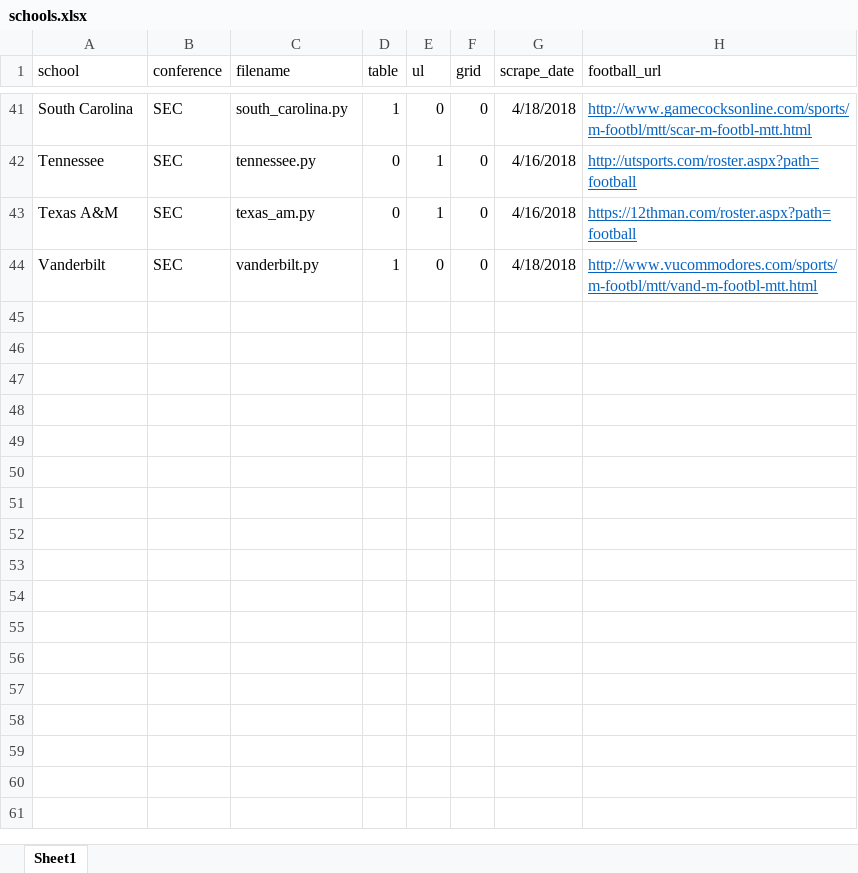
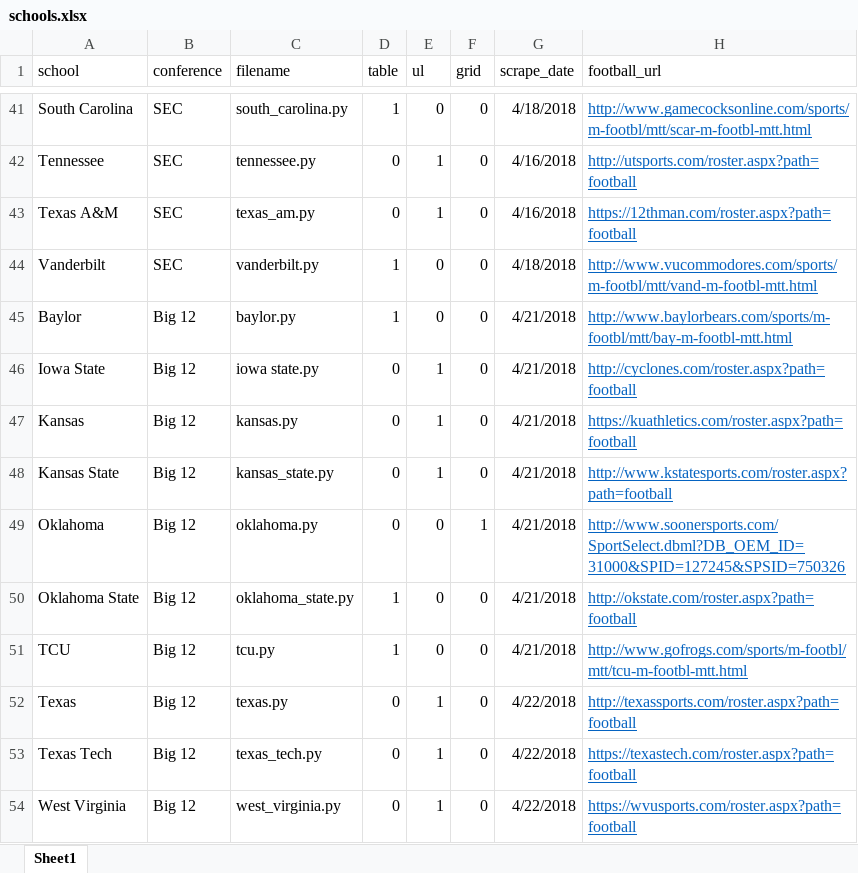
Before and after one commit to jordankeener/ncaa_rosters, an Excel workbook: notes/schools.xlsx, sheet Sheet1, drawn as a sheet; only a part is shown, gaps mark what is left out; values as stored, in another font and other column widths than the file's, no borders; the diff names each change by its address in the sheet, - before the commit and + after, or states it on an @@ line.

```diff
--- a/notes/schools.xlsx (sheet Sheet1)
+++ b/notes/schools.xlsx (sheet Sheet1)
+row 45: Baylor | Big 12 | baylor.py | 1 | 0 | 0 | 4/21/2018 | http://www.baylorbears.com/sports/m-footbl/mtt/bay-m-footbl-mtt.html
+row 46: Iowa State | Big 12 | iowa state.py | 0 | 1 | 0 | 4/21/2018 | http://cyclones.com/roster.aspx?path=football
+row 47: Kansas | Big 12 | kansas.py | 0 | 1 | 0 | 4/21/2018 | https://kuathletics.com/roster.aspx?path=football
+row 48: Kansas State | Big 12 | kansas_state.py | 0 | 1 | 0 | 4/21/2018 | http://www.kstatesports.com/roster.aspx?path=football
+row 49: Oklahoma | Big 12 | oklahoma.py | 0 | 0 | 1 | 4/21/2018 | http://www.soonersports.com/SportSelect.dbml?DB_OEM_ID=31000&SPID=127245&SPSID=750326
+row 50: Oklahoma State | Big 12 | oklahoma_state.py | 1 | 0 | 0 | 4/21/2018 | http://okstate.com/roster.aspx?path=football
+row 51: TCU | Big 12 | tcu.py | 1 | 0 | 0 | 4/21/2018 | http://www.gofrogs.com/sports/m-footbl/mtt/tcu-m-footbl-mtt.html
+row 52: Texas | Big 12 | texas.py | 0 | 1 | 0 | 4/22/2018 | http://texassports.com/roster.aspx?path=football
+row 53: Texas Tech | Big 12 | texas_tech.py | 0 | 1 | 0 | 4/22/2018 | https://texastech.com/roster.aspx?path=football
+row 54: West Virginia | Big 12 | west_virginia.py | 0 | 1 | 0 | 4/22/2018 | https://wvusports.com/roster.aspx?path=football
```
Also changed, not shown: 23 other files.
